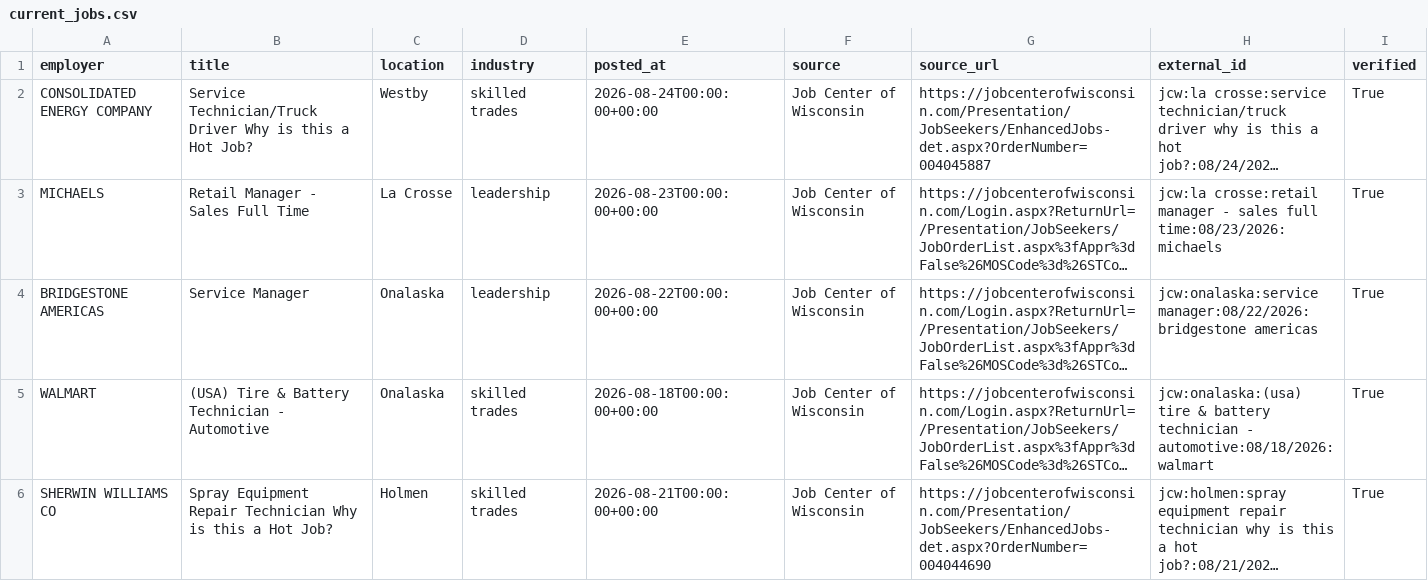
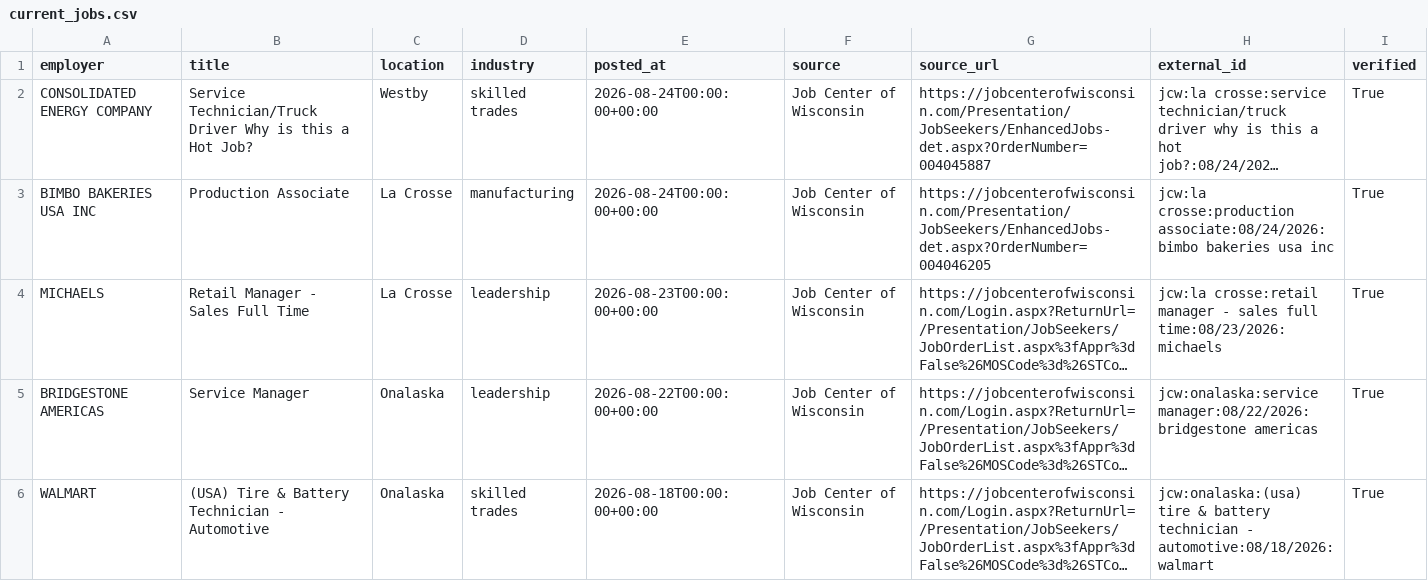
Before and after one commit to caseydavidguy-a11y/driftless-workforce, a CSV file: data/current_jobs.csv, drawn as a sheet; only a part is shown; the shorter side is filled out with more unchanged rows; long unchanged cells end in …; the diff names each change by its address in the sheet, - before the commit and + after, or states it on an @@ line.

```diff
--- a/data/current_jobs.csv
+++ b/data/current_jobs.csv
+row 3: BIMBO BAKERIES USA INC | Production Associate | La Crosse | manufacturing | 2026-08-24T00:00:00+00:00 | Job Center of Wisconsin | https://jobcenterofwisconsin.com/Presentation/JobSeekers/EnhancedJobs-det.aspx?OrderNumber=004046205 | jcw:la crosse:production associate:08/24/2026:bimbo bakeries usa inc | True
```
Also changed, not shown: 6 other files.
